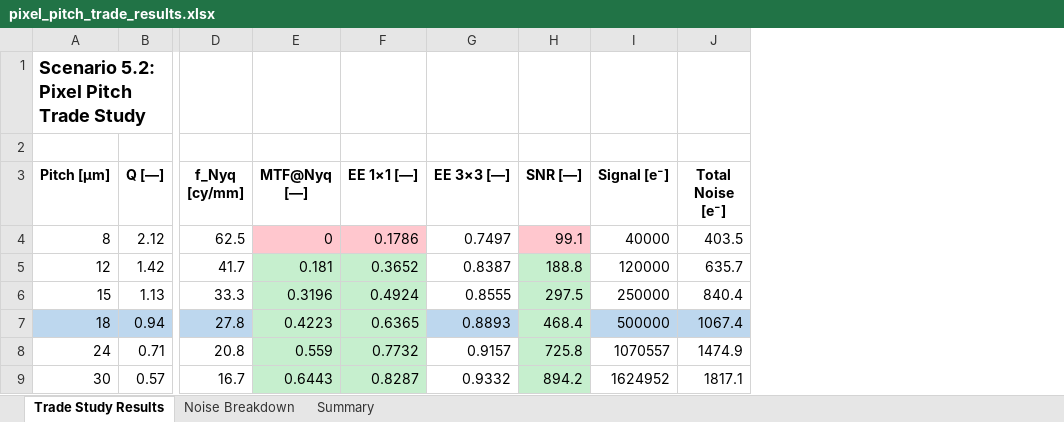
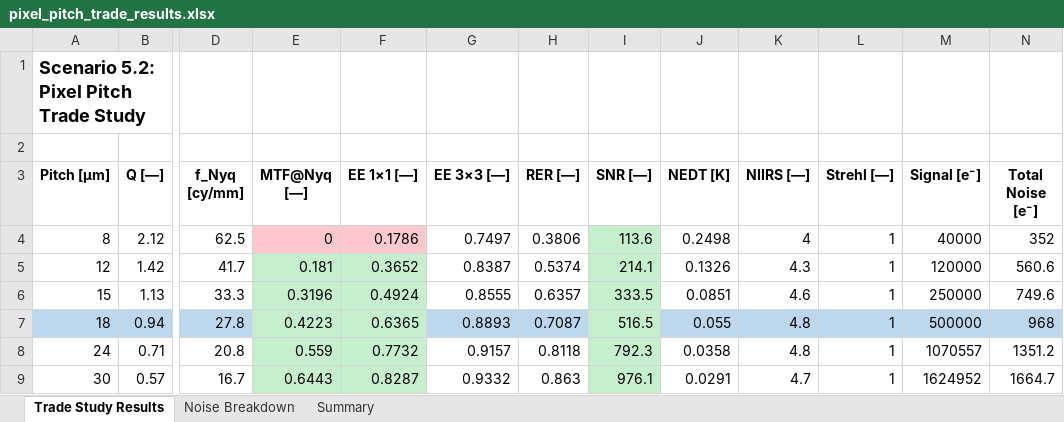
Before and after one commit to RADIANT-SSR/Private, an Excel workbook: scenarios/05_tom_optical_designer/5.2_pixel_pitch_optimization/outputs/pixel_pitch_trade_results.xlsx, sheet Trade Study Results, drawn as a sheet; only a part is shown, gaps mark what is left out; values as stored, in another font and other column widths than the file's, no borders; addresses are those after the commit; the diff names each change by its address in the sheet, - before the commit and + after, or states it on an @@ line.

```diff
--- a/scenarios/05_tom_optical_designer/5.2_pixel_pitch_optimization/outputs/pixel_pitch_trade_results.xlsx (sheet Trade Study Results)
+++ b/scenarios/05_tom_optical_designer/5.2_pixel_pitch_optimization/outputs/pixel_pitch_trade_results.xlsx (sheet Trade Study Results)
+column H (RER [—]), rows 4-9: 0.3806 | 0.5374 | 0.6357 | 0.7087 | 0.8118 | 0.863
+column J (NEDT [K]), rows 4-9: 0.2498 | 0.1326 | 0.0851 | 0.055 | 0.0358 | 0.0291
+column K (NIIRS [—]), rows 4-9: 4 | 4.3 | 4.6 | 4.8 | 4.8 | 4.7
+column L (Strehl [—]), rows 4-9: all 1
-I4 (SNR [—]): 99.1
+I4 (SNR [—]): 113.6
-I4 fill: #FFC7CE
+I4 fill: #C6EFCE
-N4 (Total Noise [e⁻]): 403.5
+N4 (Total Noise [e⁻]): 352
-I5 (SNR [—]): 188.8
+I5 (SNR [—]): 214.1
-N5 (Total Noise [e⁻]): 635.7
+N5 (Total Noise [e⁻]): 560.6
-I6 (SNR [—]): 297.5
+I6 (SNR [—]): 333.5
-N6 (Total Noise [e⁻]): 840.4
+N6 (Total Noise [e⁻]): 749.6
-I7 (SNR [—]): 468.4
+I7 (SNR [—]): 516.5
-N7 (Total Noise [e⁻]): 1067.4
+N7 (Total Noise [e⁻]): 968
-I8 (SNR [—]): 725.8
+I8 (SNR [—]): 792.3
-N8 (Total Noise [e⁻]): 1474.9
+N8 (Total Noise [e⁻]): 1351.2
-I9 (SNR [—]): 894.2
+I9 (SNR [—]): 976.1
-N9 (Total Noise [e⁻]): 1817.1
+N9 (Total Noise [e⁻]): 1664.7
```
Also changed, not shown: sheet Noise Breakdown, sheet Summary, scenarios/01_sarah_systems_engineer/1.4_tdi_pushbroom_optimization/outputs/tdi_pushbroom_results.xlsx, scenarios/03_raj_mission_planner/3.4_off_nadir_agility/outputs/off_nadir_results.xlsx, 50 other files.
